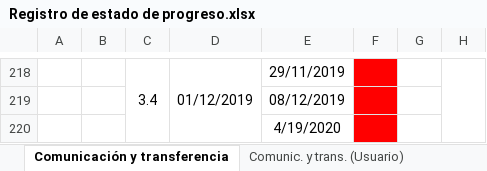
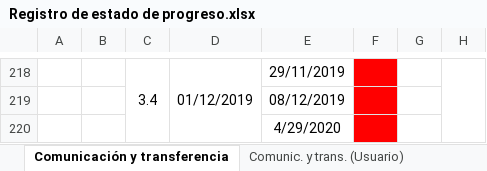
Before and after one commit to cristianpazu/Proyecto-Sanambiente, an Excel workbook: Documentos para el proyecto de Sanambiente/Registro de estado de progreso.xlsx, sheet Comunicación y transferencia, drawn as a sheet; only a part is shown, gaps mark what is left out; values as stored, in another font and other column widths than the file's, no borders; the diff covers the shown part only; the diff names each change by its address in the sheet, - before the commit and + after, or states it on an @@ line.

```diff
--- a/Documentos para el proyecto de Sanambiente/Registro de estado de progreso.xlsx (sheet Comunicación y transferencia)
+++ b/Documentos para el proyecto de Sanambiente/Registro de estado de progreso.xlsx (sheet Comunicación y transferencia)
-E220: 4/19/2020
+E220: 4/29/2020
```
Also changed, not shown: 5 edited cells elsewhere in this sheet.
